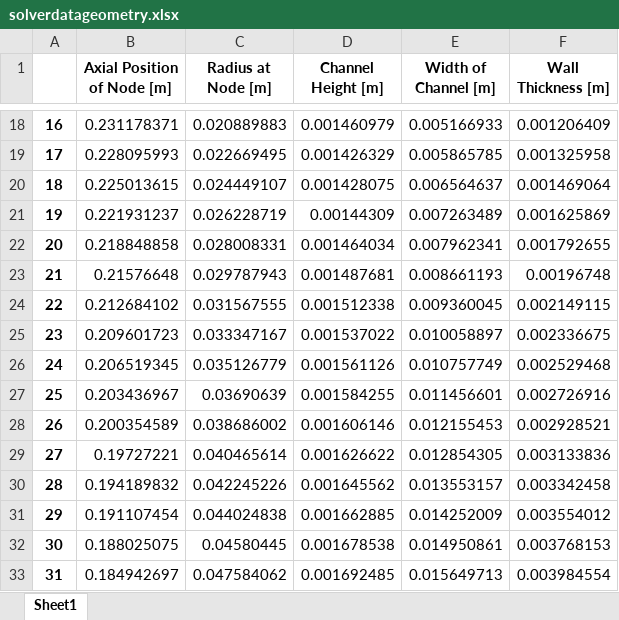
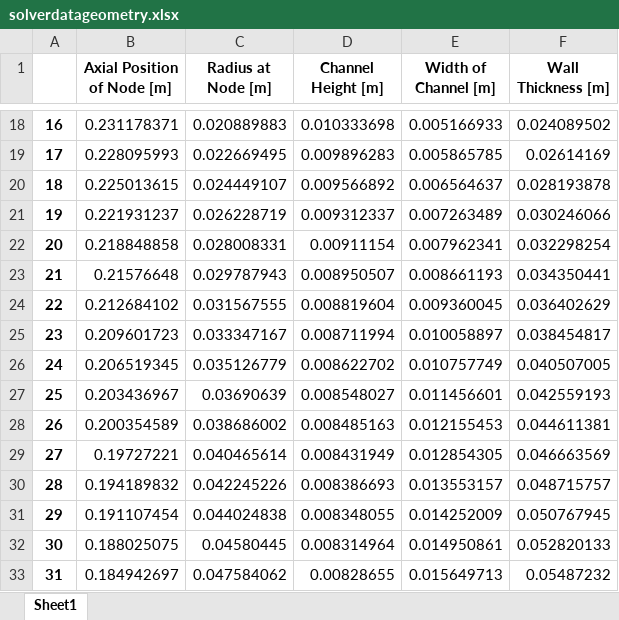
Before and after one commit to Project-Liquid/TheRocket, an Excel workbook: TheEngine/Regen Solver/enginefiles/solverdatageometry.xlsx, sheet Sheet1, drawn as a sheet; only a part is shown, gaps mark what is left out; values as stored, in another font and other column widths than the file's, no borders; the diff covers the shown part only; the diff names each change by its address in the sheet, - before the commit and + after, or states it on an @@ line.

```diff
--- a/TheEngine/Regen Solver/enginefiles/solverdatageometry.xlsx (sheet Sheet1)
+++ b/TheEngine/Regen Solver/enginefiles/solverdatageometry.xlsx (sheet Sheet1)
-D18 (Channel Height [m]): 0.001460979
+D18 (Channel Height [m]): 0.010333698
-F18 (Wall Thickness [m]): 0.001206409
+F18 (Wall Thickness [m]): 0.024089502
-D19 (Channel Height [m]): 0.001426329
+D19 (Channel Height [m]): 0.009896283
-F19 (Wall Thickness [m]): 0.001325958
+F19 (Wall Thickness [m]): 0.02614169
-D20 (Channel Height [m]): 0.001428075
+D20 (Channel Height [m]): 0.009566892
-F20 (Wall Thickness [m]): 0.001469064
+F20 (Wall Thickness [m]): 0.028193878
-D21 (Channel Height [m]): 0.00144309
+D21 (Channel Height [m]): 0.009312337
-F21 (Wall Thickness [m]): 0.001625869
+F21 (Wall Thickness [m]): 0.030246066
-D22 (Channel Height [m]): 0.001464034
+D22 (Channel Height [m]): 0.00911154
-F22 (Wall Thickness [m]): 0.001792655
+F22 (Wall Thickness [m]): 0.032298254
-D23 (Channel Height [m]): 0.001487681
+D23 (Channel Height [m]): 0.008950507
-F23 (Wall Thickness [m]): 0.00196748
+F23 (Wall Thickness [m]): 0.034350441
-D24 (Channel Height [m]): 0.001512338
+D24 (Channel Height [m]): 0.008819604
-F24 (Wall Thickness [m]): 0.002149115
+F24 (Wall Thickness [m]): 0.036402629
-D25 (Channel Height [m]): 0.001537022
+D25 (Channel Height [m]): 0.008711994
-F25 (Wall Thickness [m]): 0.002336675
+F25 (Wall Thickness [m]): 0.038454817
-D26 (Channel Height [m]): 0.001561126
+D26 (Channel Height [m]): 0.008622702
-F26 (Wall Thickness [m]): 0.002529468
+F26 (Wall Thickness [m]): 0.040507005
-D27 (Channel Height [m]): 0.001584255
+D27 (Channel Height [m]): 0.008548027
-F27 (Wall Thickness [m]): 0.002726916
+F27 (Wall Thickness [m]): 0.042559193
-D28 (Channel Height [m]): 0.001606146
+D28 (Channel Height [m]): 0.008485163
-F28 (Wall Thickness [m]): 0.002928521
+F28 (Wall Thickness [m]): 0.044611381
-D29 (Channel Height [m]): 0.001626622
+D29 (Channel Height [m]): 0.008431949
-F29 (Wall Thickness [m]): 0.003133836
+F29 (Wall Thickness [m]): 0.046663569
-D30 (Channel Height [m]): 0.001645562
+D30 (Channel Height [m]): 0.008386693
-F30 (Wall Thickness [m]): 0.003342458
+F30 (Wall Thickness [m]): 0.048715757
-D31 (Channel Height [m]): 0.001662885
+D31 (Channel Height [m]): 0.008348055
-F31 (Wall Thickness [m]): 0.003554012
+F31 (Wall Thickness [m]): 0.050767945
-D32 (Channel Height [m]): 0.001678538
+D32 (Channel Height [m]): 0.008314964
-F32 (Wall Thickness [m]): 0.003768153
+F32 (Wall Thickness [m]): 0.052820133
-D33 (Channel Height [m]): 0.001692485
+D33 (Channel Height [m]): 0.00828655
-F33 (Wall Thickness [m]): 0.003984554
+F33 (Wall Thickness [m]): 0.05487232
```
Also changed, not shown: 152 edited cells elsewhere in this sheet, TheEngine/Regen Solver/enginefiles/solverdata.xlsx, 12 other files.
